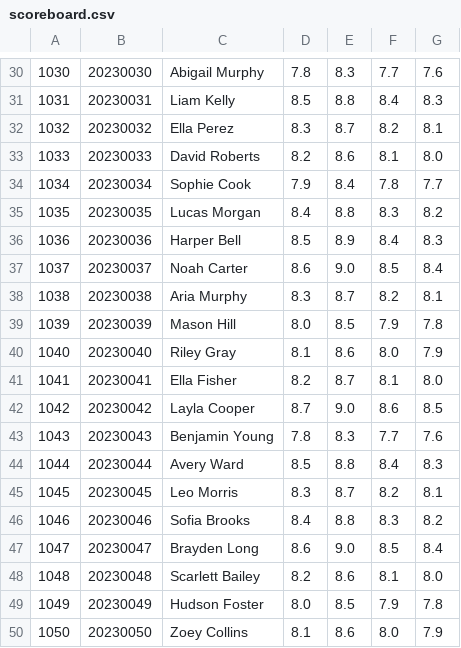
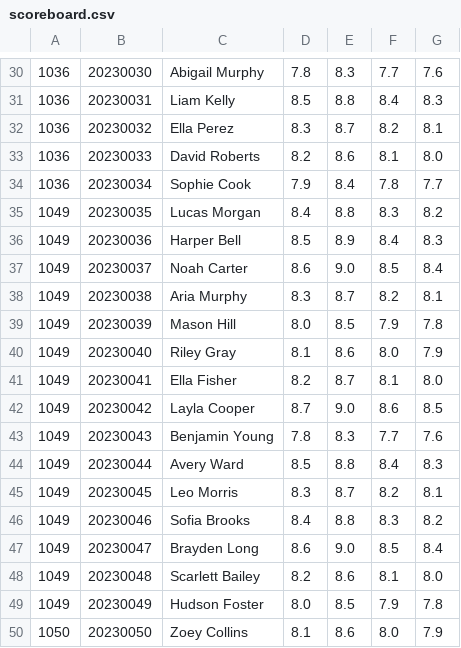
Before and after one commit to thatweirdbush/hcmus-course-management-system, a CSV file: hcmus-course-manager-system/data/scoreboard.csv, drawn as a sheet; only a part is shown, gaps mark what is left out; the diff covers the shown part only.

```diff
--- a/hcmus-course-manager-system/data/scoreboard.csv
+++ b/hcmus-course-manager-system/data/scoreboard.csv
@@ -30,20 +30,20 @@
-1030,20230030,Abigail Murphy,7.8,8.3,7.7,7.6
-1031,20230031,Liam Kelly,8.5,8.8,8.4,8.3
-1032,20230032,Ella Perez,8.3,8.7,8.2,8.1
-1033,20230033,David Roberts,8.2,8.6,8.1,8.0
-1034,20230034,Sophie Cook,7.9,8.4,7.8,7.7
-1035,20230035,Lucas Morgan,8.4,8.8,8.3,8.2
-1036,20230036,Harper Bell,8.5,8.9,8.4,8.3
-1037,20230037,Noah Carter,8.6,9.0,8.5,8.4
-1038,20230038,Aria Murphy,8.3,8.7,8.2,8.1
-1039,20230039,Mason Hill,8.0,8.5,7.9,7.8
-1040,20230040,Riley Gray,8.1,8.6,8.0,7.9
-1041,20230041,Ella Fisher,8.2,8.7,8.1,8.0
-1042,20230042,Layla Cooper,8.7,9.0,8.6,8.5
-1043,20230043,Benjamin Young,7.8,8.3,7.7,7.6
-1044,20230044,Avery Ward,8.5,8.8,8.4,8.3
-1045,20230045,Leo Morris,8.3,8.7,8.2,8.1
-1046,20230046,Sofia Brooks,8.4,8.8,8.3,8.2
-1047,20230047,Brayden Long,8.6,9.0,8.5,8.4
-1048,20230048,Scarlett Bailey,8.2,8.6,8.1,8.0
+1036,20230030,Abigail Murphy,7.8,8.3,7.7,7.6
+1036,20230031,Liam Kelly,8.5,8.8,8.4,8.3
+1036,20230032,Ella Perez,8.3,8.7,8.2,8.1
+1036,20230033,David Roberts,8.2,8.6,8.1,8.0
+1036,20230034,Sophie Cook,7.9,8.4,7.8,7.7
+1049,20230035,Lucas Morgan,8.4,8.8,8.3,8.2
+1049,20230036,Harper Bell,8.5,8.9,8.4,8.3
+1049,20230037,Noah Carter,8.6,9.0,8.5,8.4
+1049,20230038,Aria Murphy,8.3,8.7,8.2,8.1
+1049,20230039,Mason Hill,8.0,8.5,7.9,7.8
+1049,20230040,Riley Gray,8.1,8.6,8.0,7.9
+1049,20230041,Ella Fisher,8.2,8.7,8.1,8.0
+1049,20230042,Layla Cooper,8.7,9.0,8.6,8.5
+1049,20230043,Benjamin Young,7.8,8.3,7.7,7.6
+1049,20230044,Avery Ward,8.5,8.8,8.4,8.3
+1049,20230045,Leo Morris,8.3,8.7,8.2,8.1
+1049,20230046,Sofia Brooks,8.4,8.8,8.3,8.2
+1049,20230047,Brayden Long,8.6,9.0,8.5,8.4
+1049,20230048,Scarlett Bailey,8.2,8.6,8.1,8.0
 1049,20230049,Hudson Foster,8.0,8.5,7.9,7.8
```
Also changed, not shown: 26 edited cells elsewhere in this file, 8 other files.
